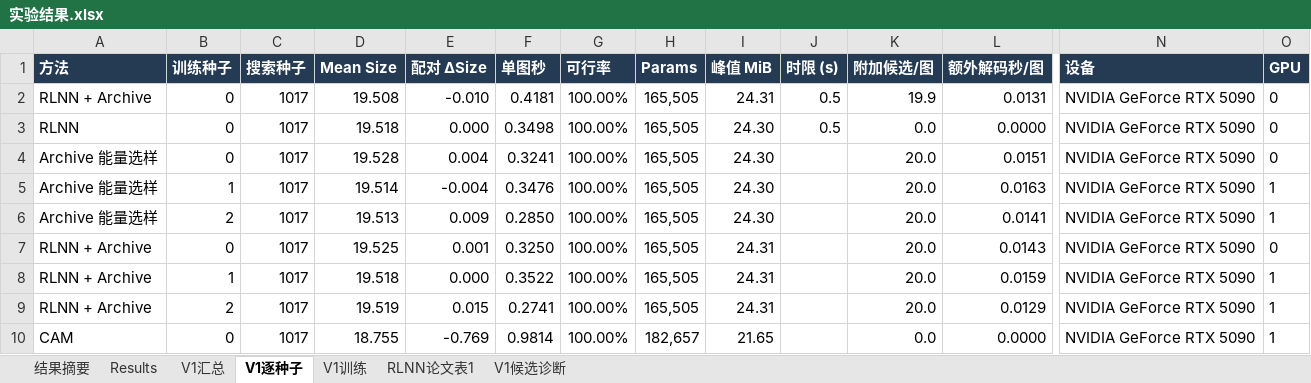
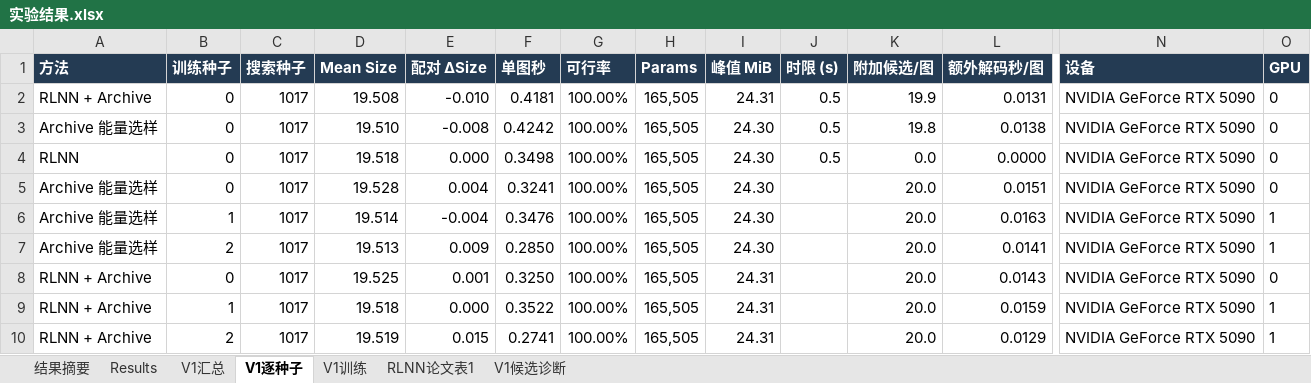
Before and after one commit to YuqiWang-code/RLNN_lab, an Excel workbook: docs/实验结果.xlsx, sheet V1逐种子, drawn as a sheet; only a part is shown, gaps mark what is left out; the shorter side is filled out with more unchanged rows; values as stored, in another font and other column widths than the file's, no borders; rows hold the shown columns only; the diff names each change by its address in the sheet, - before the commit and + after, or states it on an @@ line.

```diff
--- a/docs/实验结果.xlsx (sheet V1逐种子)
+++ b/docs/实验结果.xlsx (sheet V1逐种子)
+row 3: Archive 能量选样 | 0 | 1017 | 19.510 | -0.008 | 0.4242 | 100.00% | 165,505 | 24.30 | 0.5 | 19.8 | 0.0138 | NVIDIA GeForce RTX 5090 | 0
```
Also changed, not shown: sheet V1汇总, 3 other files.
